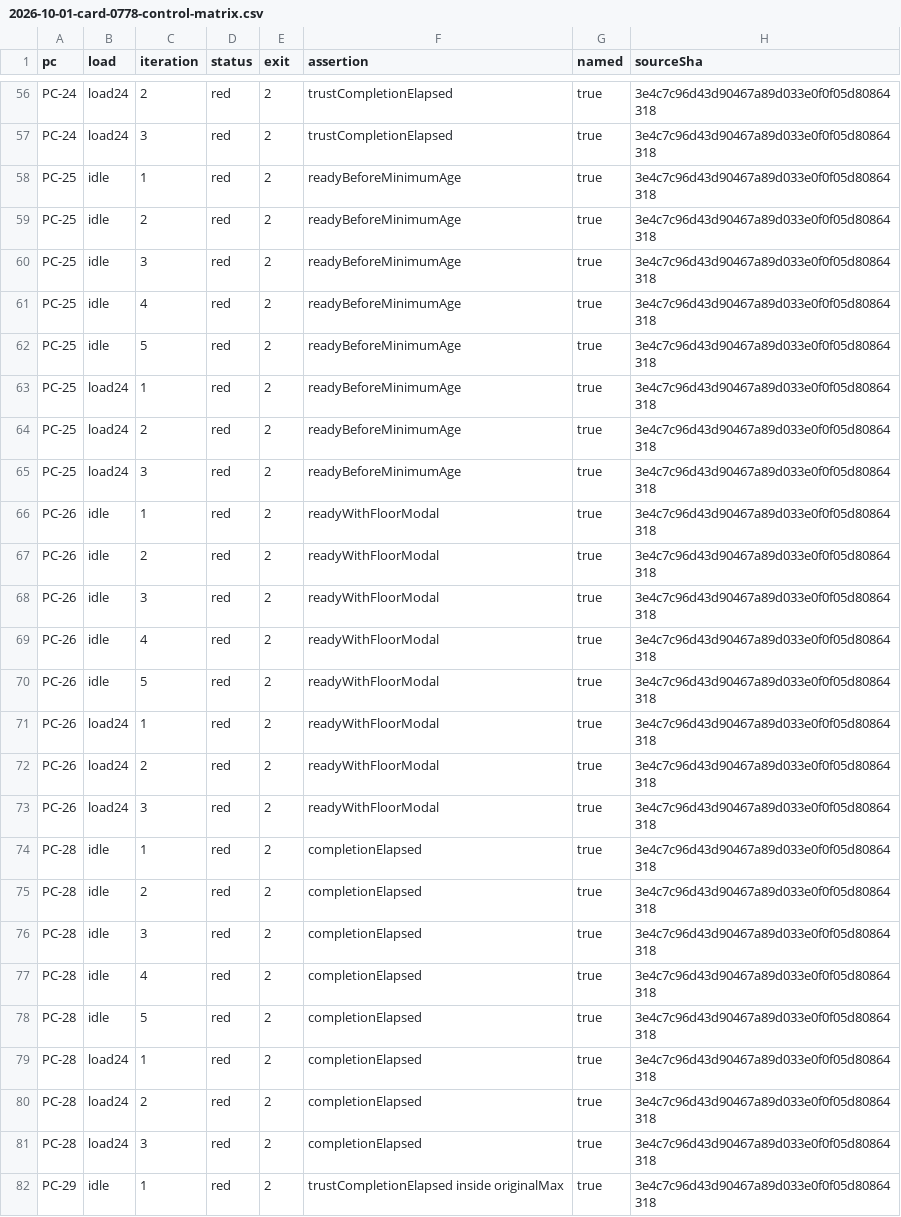
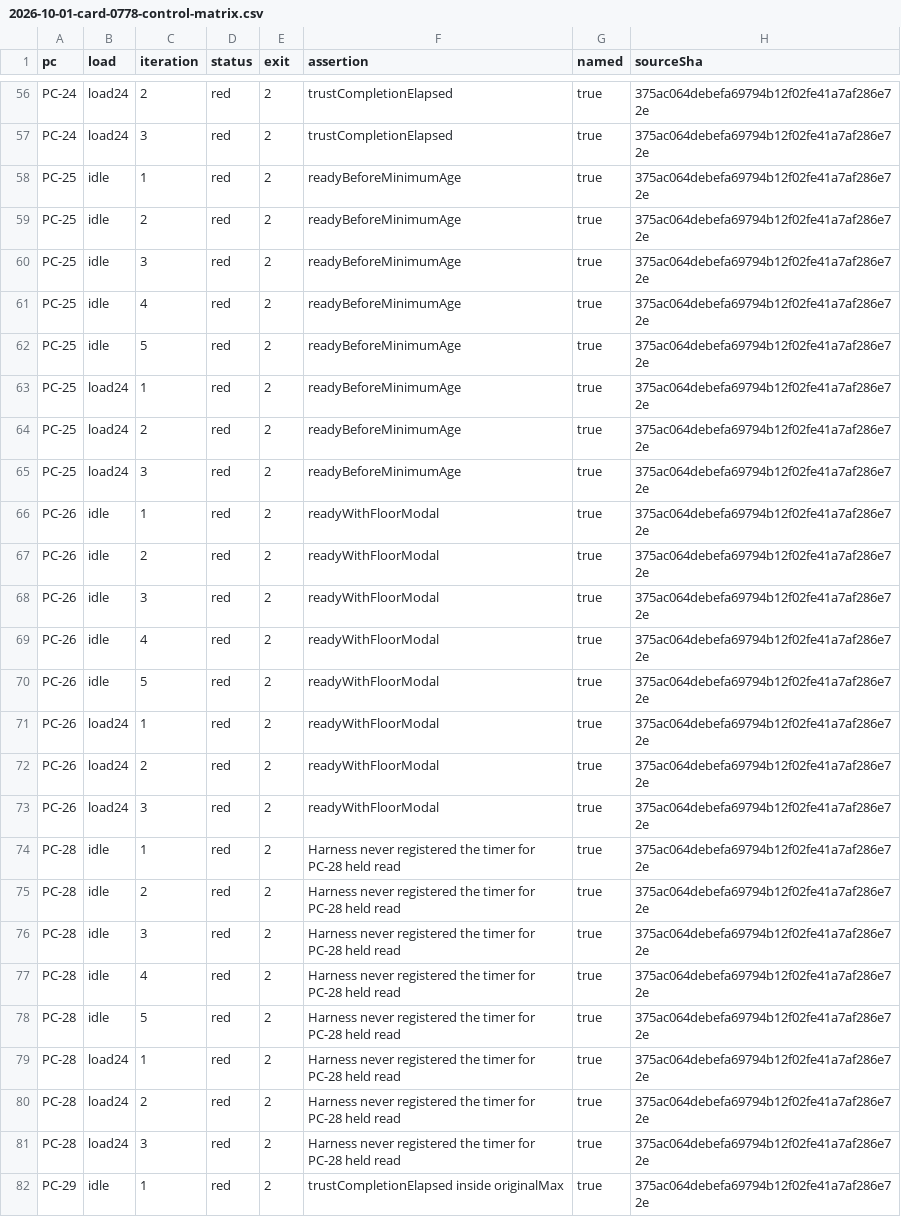
Before and after one commit to michal-ciechan/Antiphon, a CSV file: docs/superpowers/reviews/2026-10-01-card-0778-control-matrix.csv, drawn as a sheet; only a part is shown, gaps mark what is left out; the diff covers the shown part only; the diff names each change by its address in the sheet, - before the commit and + after, or states it on an @@ line.

```diff
--- a/docs/superpowers/reviews/2026-10-01-card-0778-control-matrix.csv
+++ b/docs/superpowers/reviews/2026-10-01-card-0778-control-matrix.csv
-H56:H82 (sourceSha): 3e4c7c96d43d90467a89d033e0f0f05d80864318
+H56:H82 (sourceSha): 375ac064debefa69794b12f02fe41a7af286e72e
-F74:F81 (assertion): completionElapsed
+F74:F81 (assertion): Harness never registered the timer for PC-28 held read
```
Also changed, not shown: 141 edited cells elsewhere in this file, 1 other file.
